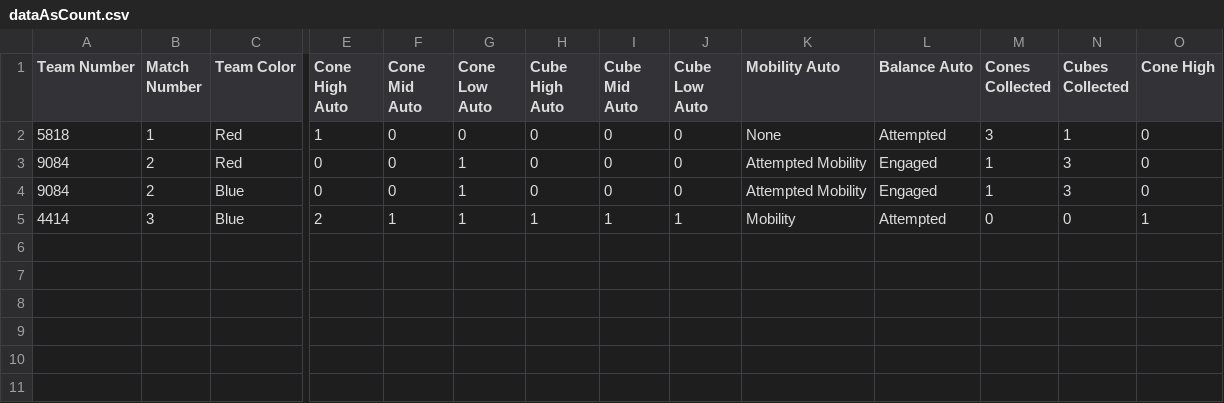
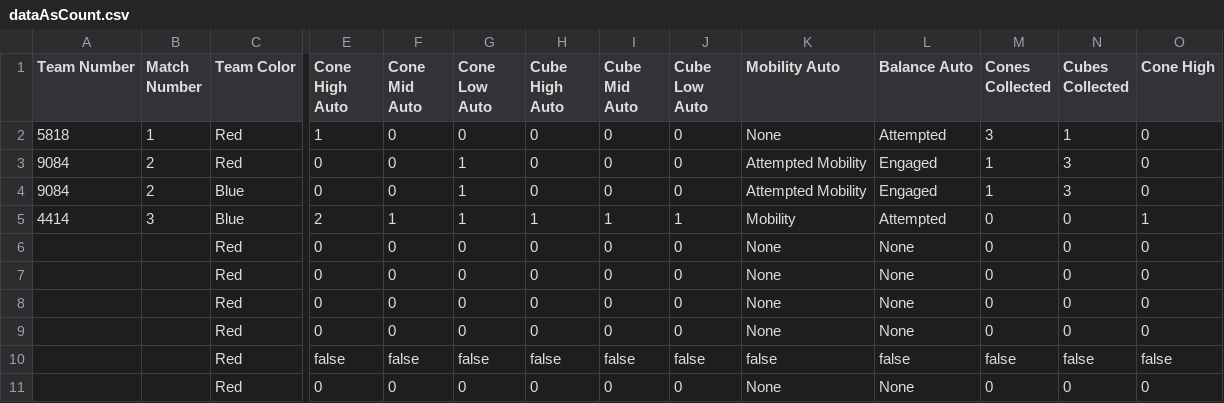
Before and after one commit to AlexanderGardiner/octoscout2023, a CSV file: public/dataAsCount.csv, drawn as a sheet; only a part is shown, gaps mark what is left out; rows hold the shown columns only; the diff names each change by its address in the sheet, - before the commit and + after, or states it on an @@ line.

```diff
--- a/public/dataAsCount.csv
+++ b/public/dataAsCount.csv
+row 6:  |  | Red | 0 | 0 | 0 | 0 | 0 | 0 | None | None | 0 | 0 | 0
+row 7:  |  | Red | 0 | 0 | 0 | 0 | 0 | 0 | None | None | 0 | 0 | 0
+row 8:  |  | Red | 0 | 0 | 0 | 0 | 0 | 0 | None | None | 0 | 0 | 0
+row 9:  |  | Red | 0 | 0 | 0 | 0 | 0 | 0 | None | None | 0 | 0 | 0
+row 10:  |  | Red | false | false | false | false | false | false | false | false | false | false | false
+row 11:  |  | Red | 0 | 0 | 0 | 0 | 0 | 0 | None | None | 0 | 0 | 0
```
Also changed, not shown: public/dataAsGrid.csv, public/dataAsPoints.csv, 5 other files.
